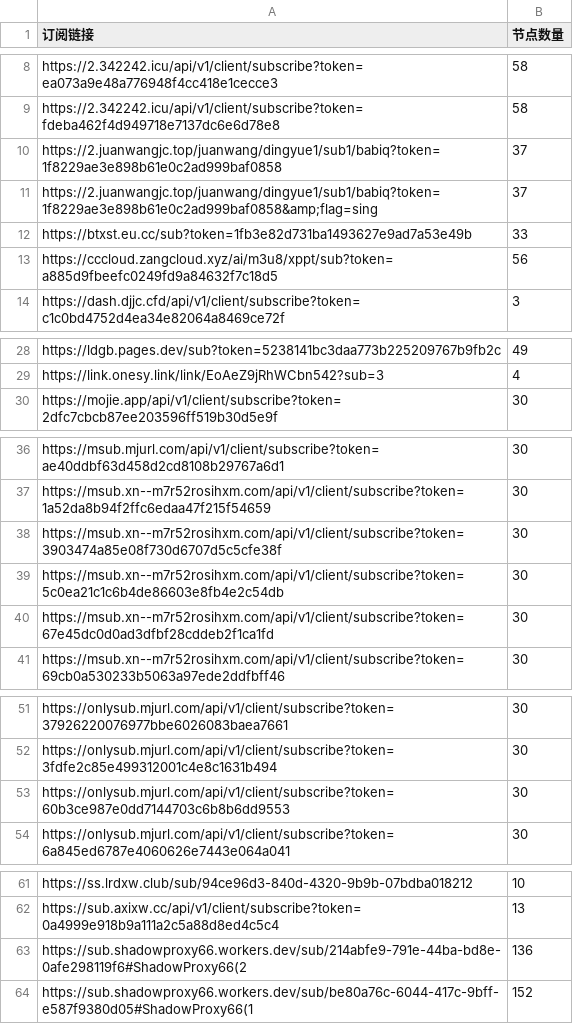
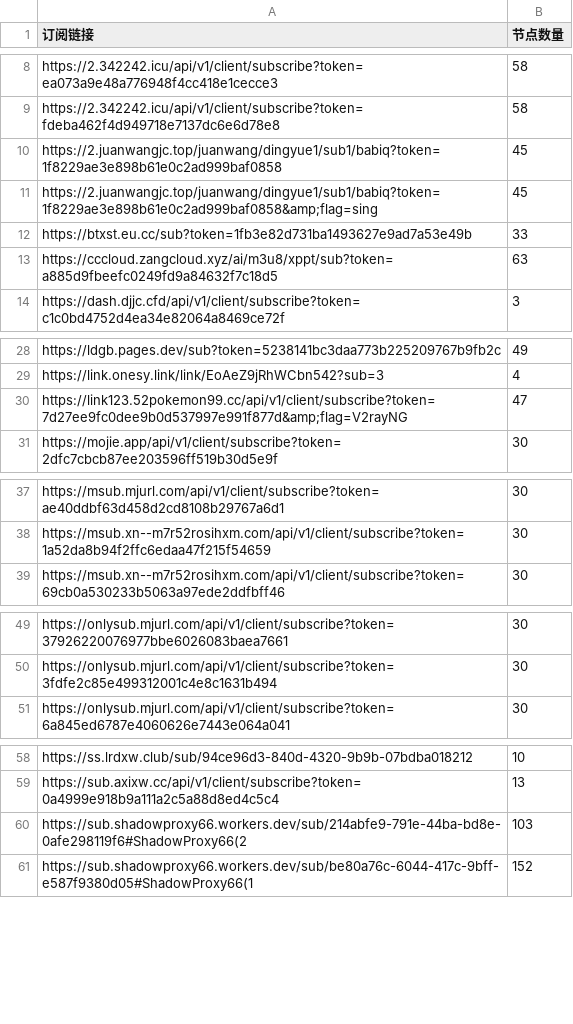
Before and after one commit to pdd520/NodeParser, a CSV file: sub_parser.csv, drawn as a sheet; only a part is shown, gaps mark what is left out.

```diff
--- a/sub_parser.csv
+++ b/sub_parser.csv
@@ -9,6 +9,6 @@ https://2.342242.icu/api/v1/client/subscribe?token=ea073a9e48a776948f4cc418e1cec
 https://2.342242.icu/api/v1/client/subscribe?token=fdeba462f4d949718e7137dc6e6d78e8,58
-https://2.juanwangjc.top/juanwang/dingyue1/sub1/babiq?token=1f8229ae3e898b61e0c2ad999baf0858,37
-https://2.juanwangjc.top/juanwang/dingyue1/sub1/babiq?token=1f8229ae3e898b61e0c2ad999baf0858&amp;flag=sing,37
+https://2.juanwangjc.top/juanwang/dingyue1/sub1/babiq?token=1f8229ae3e898b61e0c2ad999baf0858,45
+https://2.juanwangjc.top/juanwang/dingyue1/sub1/babiq?token=1f8229ae3e898b61e0c2ad999baf0858&amp;flag=sing,45
 https://btxst.eu.cc/sub?token=1fb3e82d731ba1493627e9ad7a53e49b,33
-https://cccloud.zangcloud.xyz/ai/m3u8/xppt/sub?token=a885d9fbeefc0249fd9a84632f7c18d5,56
+https://cccloud.zangcloud.xyz/ai/m3u8/xppt/sub?token=a885d9fbeefc0249fd9a84632f7c18d5,63
 https://dash.djjc.cfd/api/v1/client/subscribe?token=c1c0bd4752d4ea34e82064a8469ce72f,3
@@ -29,2 +29,3 @@ https://ldgb.pages.dev/sub?token=5238141bc3daa773b225209767b9fb2c,49
 https://link.onesy.link/link/EoAeZ9jRhWCbn542?sub=3,4
+https://link123.52pokemon99.cc/api/v1/client/subscribe?token=7d27ee9fc0dee9b0d537997e991f877d&amp;flag=V2rayNG,47
 https://mojie.app/api/v1/client/subscribe?token=2dfc7cbcb87ee203596ff519b30d5e9f,30
@@ -37,5 +38,2 @@ https://msub.mjurl.com/api/v1/client/subscribe?token=ae40ddbf63d458d2cd8108b2976
 https://msub.xn--m7r52rosihxm.com/api/v1/client/subscribe?token=1a52da8b94f2ffc6edaa47f215f54659,30
-https://msub.xn--m7r52rosihxm.com/api/v1/client/subscribe?token=3903474a85e08f730d6707d5c5cfe38f,30
-https://msub.xn--m7r52rosihxm.com/api/v1/client/subscribe?token=5c0ea21c1c6b4de86603e8fb4e2c54db,30
-https://msub.xn--m7r52rosihxm.com/api/v1/client/subscribe?token=67e45dc0d0ad3dfbf28cddeb2f1ca1fd,30
 https://msub.xn--m7r52rosihxm.com/api/v1/client/subscribe?token=69cb0a530233b5063a97ede2ddfbff46,30
@@ -52,3 +50,2 @@ https://onlysub.mjurl.com/api/v1/client/subscribe?token=37926220076977bbe6026083
 https://onlysub.mjurl.com/api/v1/client/subscribe?token=3fdfe2c85e499312001c4e8c1631b494,30
-https://onlysub.mjurl.com/api/v1/client/subscribe?token=60b3ce987e0dd7144703c6b8b6dd9553,30
 https://onlysub.mjurl.com/api/v1/client/subscribe?token=6a845ed6787e4060626e7443e064a041,30
@@ -62,3 +59,3 @@ https://ss.lrdxw.club/sub/94ce96d3-840d-4320-9b9b-07bdba018212,10
 https://sub.axixw.cc/api/v1/client/subscribe?token=0a4999e918b9a111a2c5a88d8ed4c5c4,13
-https://sub.shadowproxy66.workers.dev/sub/214abfe9-791e-44ba-bd8e-0afe298119f6#ShadowProxy66(2,136
+https://sub.shadowproxy66.workers.dev/sub/214abfe9-791e-44ba-bd8e-0afe298119f6#ShadowProxy66(2,103
 https://sub.shadowproxy66.workers.dev/sub/be80a76c-6044-417c-9bff-e587f9380d05#ShadowProxy66(1,152
```
Also changed, not shown: 3 other files.
